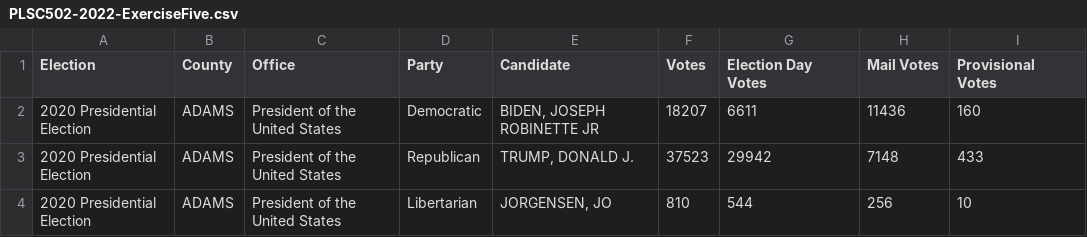
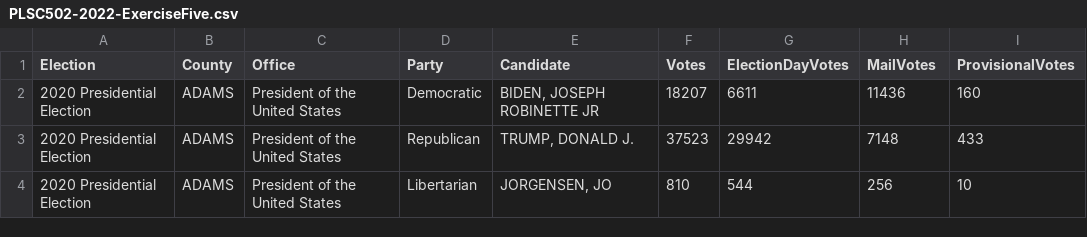
Before and after one commit to PrisonRodeo/PLSC502-2022-git, a CSV file: Exercises/PLSC502-2022-ExerciseFive.csv, drawn as a sheet; only a part is shown.

Commit message:
Exercises

```diff
--- a/Exercises/PLSC502-2022-ExerciseFive.csv
+++ b/Exercises/PLSC502-2022-ExerciseFive.csv
@@ -1,2 +1,2 @@
-Election,County,Office,Party,Candidate,Votes,Election Day Votes,Mail Votes,Provisional Votes
+Election,County,Office,Party,Candidate,Votes,ElectionDayVotes,MailVotes,ProvisionalVotes
 2020 Presidential Election,ADAMS,President of the United States,Democratic,"BIDEN, JOSEPH ROBINETTE JR",18207,6611,11436,160
```
